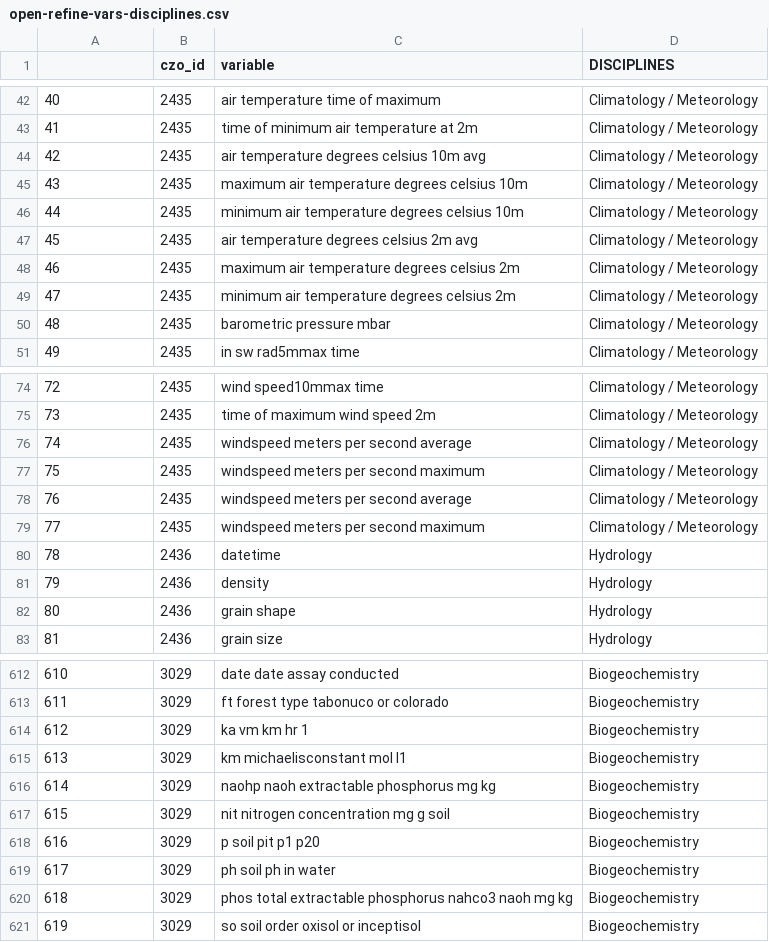
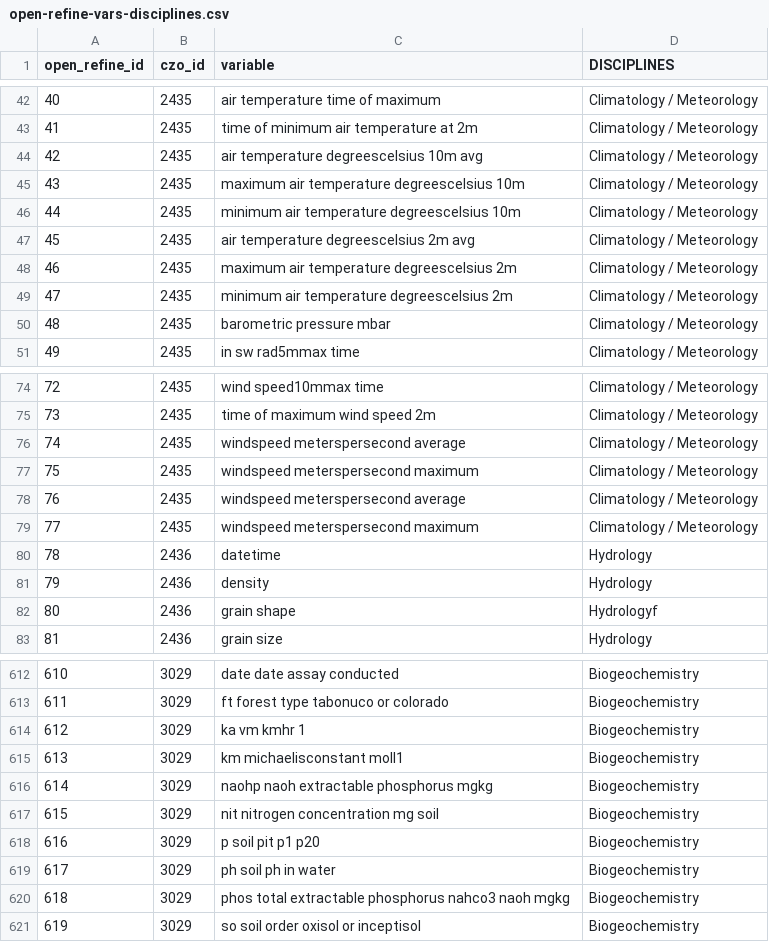
Before and after one commit to christian49/CZOshare, a CSV file: CZO_data_parsing/open-refine-vars-disciplines.csv, drawn as a sheet; only a part is shown, gaps mark what is left out; the diff covers the shown part only.

Commit message:
First add of spliting units and aggregations from variables

```diff
--- a/CZO_data_parsing/open-refine-vars-disciplines.csv
+++ b/CZO_data_parsing/open-refine-vars-disciplines.csv
@@ -1 +1 @@
-,czo_id,variable,DISCIPLINES
+open_refine_id,czo_id,variable,DISCIPLINES
@@ -43,8 +43,8 @@
 41,2435,time of minimum air temperature at 2m ,Climatology / Meteorology
-42,2435,air temperature degrees celsius 10m avg,Climatology / Meteorology
-43,2435,maximum air temperature degrees celsius 10m,Climatology / Meteorology
-44,2435,minimum air temperature degrees celsius 10m,Climatology / Meteorology
-45,2435,air temperature degrees celsius 2m avg,Climatology / Meteorology
-46,2435,maximum air temperature degrees celsius 2m,Climatology / Meteorology
-47,2435,minimum air temperature degrees celsius 2m,Climatology / Meteorology
+42,2435,air temperature degreescelsius 10m avg,Climatology / Meteorology
+43,2435,maximum air temperature degreescelsius 10m,Climatology / Meteorology
+44,2435,minimum air temperature degreescelsius 10m,Climatology / Meteorology
+45,2435,air temperature degreescelsius 2m avg,Climatology / Meteorology
+46,2435,maximum air temperature degreescelsius 2m,Climatology / Meteorology
+47,2435,minimum air temperature degreescelsius 2m,Climatology / Meteorology
 48,2435,barometric pressure mbar,Climatology / Meteorology
@@ -75,9 +75,9 @@
 73,2435,time of maximum wind speed 2m,Climatology / Meteorology
-74,2435,windspeed meters per second average,Climatology / Meteorology
-75,2435,windspeed meters per second maximum,Climatology / Meteorology
-76,2435,windspeed meters per second average,Climatology / Meteorology
-77,2435,windspeed meters per second maximum,Climatology / Meteorology
+74,2435,windspeed meterspersecond average,Climatology / Meteorology
+75,2435,windspeed meterspersecond maximum,Climatology / Meteorology
+76,2435,windspeed meterspersecond average,Climatology / Meteorology
+77,2435,windspeed meterspersecond maximum,Climatology / Meteorology
 78,2436,datetime,Hydrology
 79,2436,density,Hydrology
-80,2436,grain shape,Hydrology
+80,2436,grain shape,Hydrologyf
 81,2436,grain size,Hydrology
@@ -613,9 +613,9 @@
 611,3029,ft forest type tabonuco or colorado,Biogeochemistry
-612,3029,ka vm  km hr 1,Biogeochemistry
-613,3029,km michaelisconstant mol l1,Biogeochemistry
-614,3029,naohp naoh extractable phosphorus mg  kg,Biogeochemistry
-615,3029,nit nitrogen concentration mg  g soil,Biogeochemistry
+612,3029,ka vm  kmhr 1,Biogeochemistry
+613,3029,km michaelisconstant moll1,Biogeochemistry
+614,3029,naohp naoh extractable phosphorus mgkg,Biogeochemistry
+615,3029,nit nitrogen concentration mg soil,Biogeochemistry
 616,3029,p soil pit p1  p20,Biogeochemistry
 617,3029,ph soil ph in water,Biogeochemistry
-618,3029,phos total extractable phosphorus nahco3  naoh mg  kg,Biogeochemistry
+618,3029,phos total extractable phosphorus nahco3  naoh mgkg,Biogeochemistry
 619,3029,so soil order oxisol or inceptisol,Biogeochemistry
```
Also changed, not shown: 58 edited cells elsewhere in this file, CZO_data_parsing/wczo_id-modified-mcl.csv, 8 other files.
